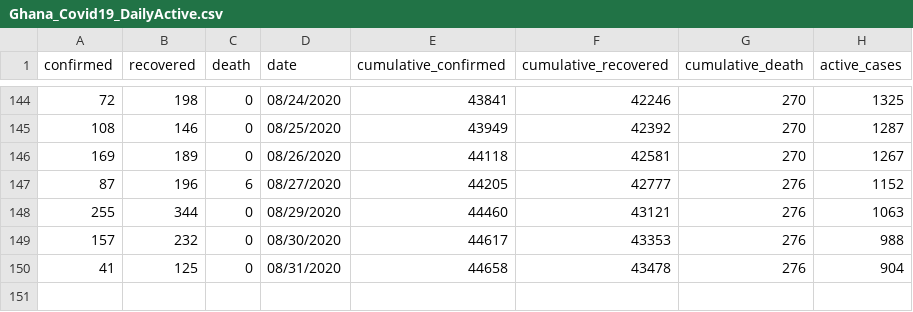
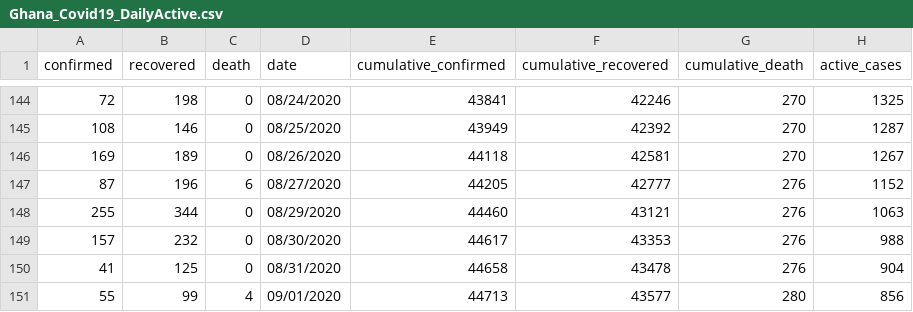
Before and after one commit to sammyhawkrad/ghana-covid-19-dataset, a CSV file: Ghana_Covid19_DailyActive.csv, drawn as a sheet; only a part is shown, gaps mark what is left out.

Commit message:
September 1 update

```diff
--- a/Ghana_Covid19_DailyActive.csv
+++ b/Ghana_Covid19_DailyActive.csv
@@ -150 +150,2 @@ confirmed,recovered,death,date,cumulative_confirmed ,cumulative_recovered,cumula
 41,125,0,08/31/2020,44658,43478,276,904
+55,99,4,09/01/2020,44713,43577,280,856
```
